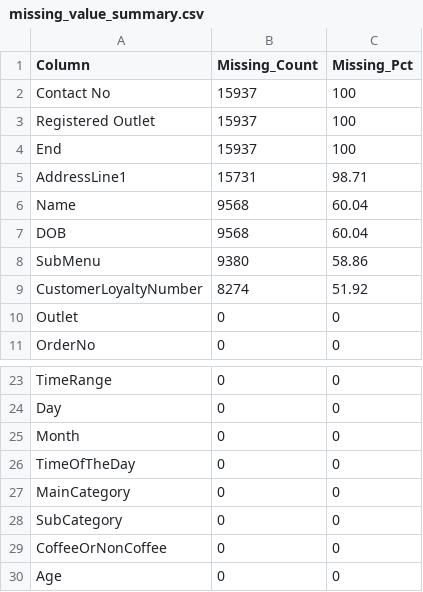
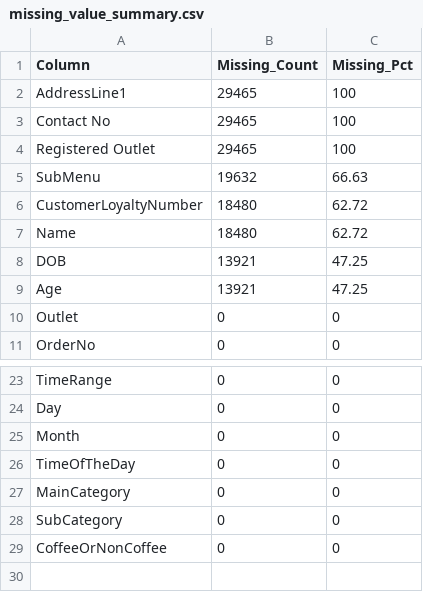
Before and after one commit to raninduwathsal/Uni-SM-Project, a CSV file: R Scripts/outputs/missing_value_summary.csv, drawn as a sheet; only a part is shown, gaps mark what is left out.

Commit message:
feat: add R analytics pipeline for data cleaning, visualizations, and statistical modelling

```diff
--- a/R Scripts/outputs/missing_value_summary.csv
+++ b/R Scripts/outputs/missing_value_summary.csv
@@ -1,10 +1,10 @@
 Column,Missing_Count,Missing_Pct
-Contact No,15937,100
-Registered Outlet,15937,100
-End,15937,100
-AddressLine1,15731,98.71
-Name,9568,60.04
-DOB,9568,60.04
-SubMenu,9380,58.86
-CustomerLoyaltyNumber,8274,51.92
+AddressLine1,29465,100
+Contact No,29465,100
+Registered Outlet,29465,100
+SubMenu,19632,66.63
+CustomerLoyaltyNumber,18480,62.72
+Name,18480,62.72
+DOB,13921,47.25
+Age,13921,47.25
 Outlet,0,0
@@ -29,2 +29 @@ SubCategory,0,0
 CoffeeOrNonCoffee,0,0
-Age,0,0
```
Also changed, not shown: 26 other files.
